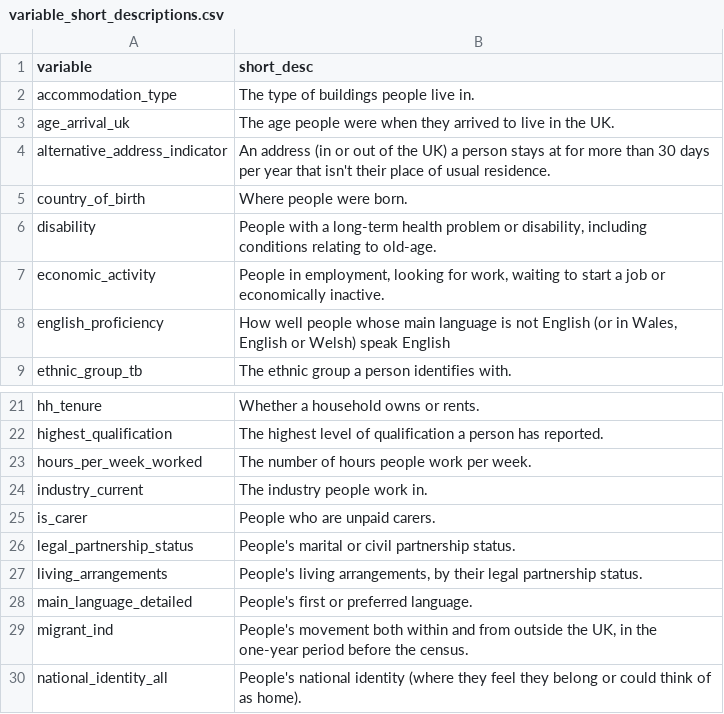
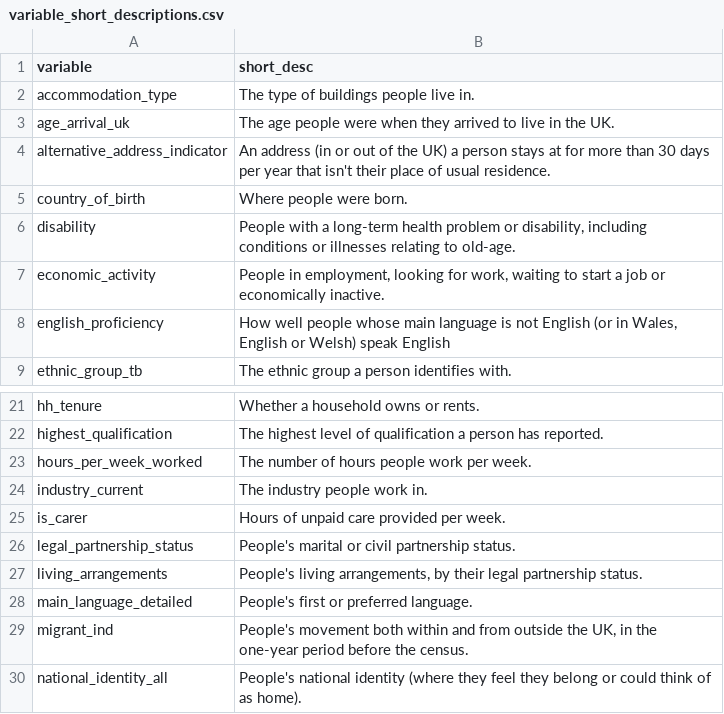
Before and after one commit to ONSdigital/dp-census-atlas, a CSV file: scripts/content/input_metadata_files/variable_short_descriptions.csv, drawn as a sheet; only a part is shown, gaps mark what is left out.

```diff
--- a/scripts/content/input_metadata_files/variable_short_descriptions.csv
+++ b/scripts/content/input_metadata_files/variable_short_descriptions.csv
@@ -5,3 +5,3 @@ alternative_address_indicator,An address (in or out of the UK) a person stays at
 country_of_birth,Where people were born.
-disability,"People with a long-term health problem or disability, including conditions relating to old-age."
+disability,"People with a long-term health problem or disability, including conditions or illnesses relating to old-age."
 economic_activity,"People in employment, looking for work, waiting to start a job or economically inactive."
@@ -24,3 +24,3 @@ hours_per_week_worked,The number of hours people work per week.
 industry_current,The industry people work in.
-is_carer,People who are unpaid carers.
+is_carer,Hours of unpaid care provided per week.
 legal_partnership_status,People's marital or civil partnership status.
```
Also changed, not shown: scripts/content/input_metadata_files/classification_data_downloads.csv, 13 other files.
